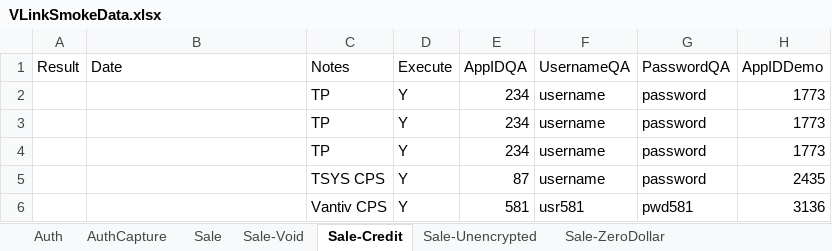
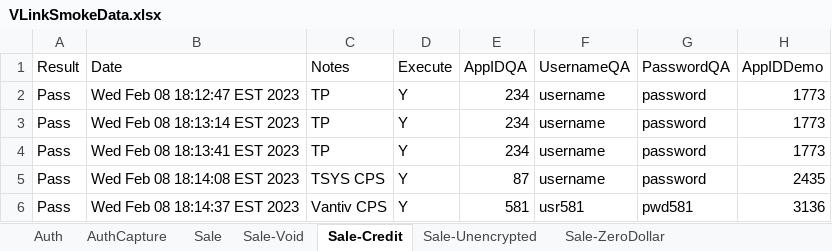
Before and after one commit to dcusend/VPS-Katalon, an Excel workbook: KatalonData/VLinkSmokeData.xlsx, sheet Sale-Credit, drawn as a sheet; only a part is shown; values as stored, in another font and other column widths than the file's, no borders; the diff names each change by its address in the sheet, - before the commit and + after, or states it on an @@ line.

```diff
--- a/KatalonData/VLinkSmokeData.xlsx (sheet Sale-Credit)
+++ b/KatalonData/VLinkSmokeData.xlsx (sheet Sale-Credit)
-A2:A6 (Result): (empty)
+A2:A6 (Result): Pass
-B2 (Date): (empty)
+B2 (Date): Wed Feb 08 18:12:47 EST 2023
-B3 (Date): (empty)
+B3 (Date): Wed Feb 08 18:13:14 EST 2023
-B4 (Date): (empty)
+B4 (Date): Wed Feb 08 18:13:41 EST 2023
-B5 (Date): (empty)
+B5 (Date): Wed Feb 08 18:14:08 EST 2023
-B6 (Date): (empty)
+B6 (Date): Wed Feb 08 18:14:37 EST 2023
```
Also changed, not shown: sheet Auth-MRF, sheet Sale-MRF, sheet Cap-MRF, sheet Credit-MRF, sheet Void-MRF, sheet Sale, 10 more sheets, other sheet tabs, KatalonData/RADTestData/EL-NumberValidation.xlsx, KatalonData/RADTestData/EmailNoMatch.xlsx, 49 other files.
